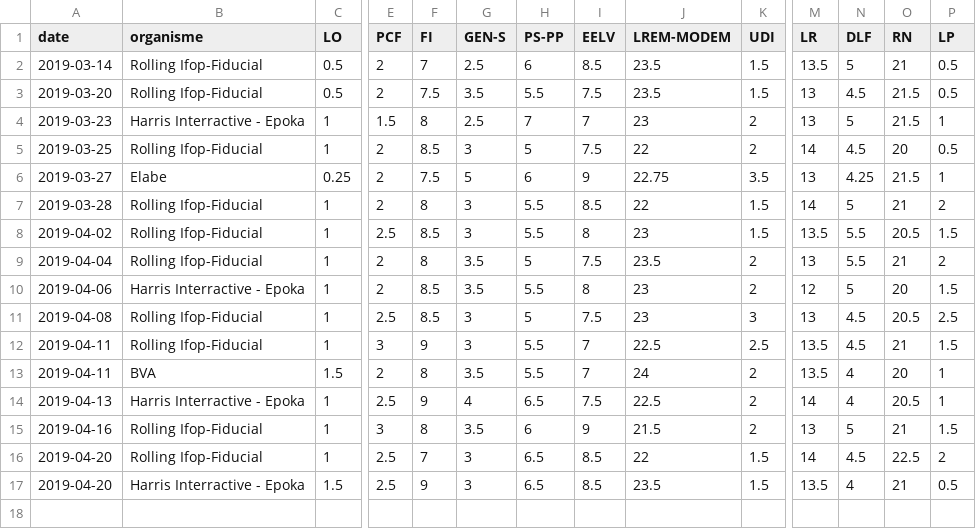
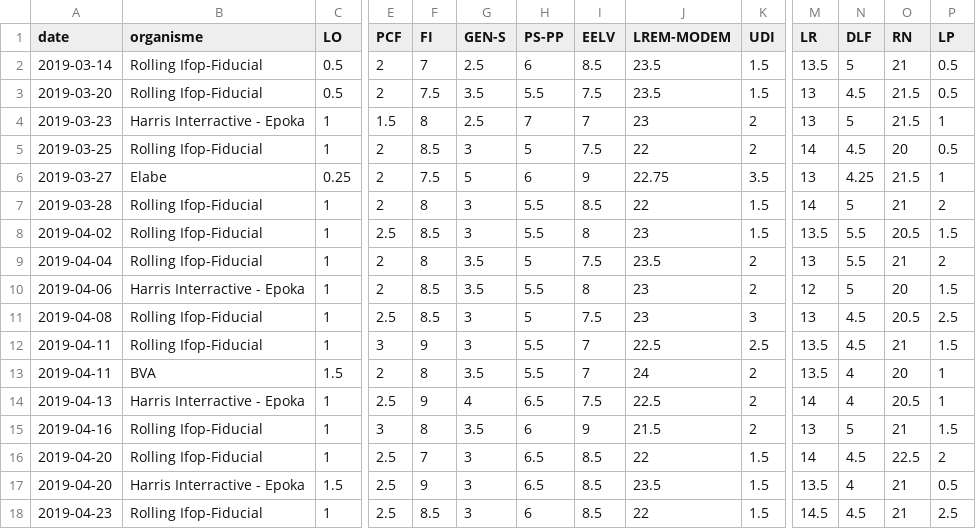
Before and after one commit to rozierguillaume/elections-europeennes-france, a CSV file: Sondages/Sondages_hyp_GJ.csv, drawn as a sheet; only a part is shown, gaps mark what is left out; rows hold the shown columns only; the diff names each change by its address in the sheet, - before the commit and + after, or states it on an @@ line.

Commit message:
Ajout rolling ifop 23 avril

```diff
--- a/Sondages/Sondages_hyp_GJ.csv
+++ b/Sondages/Sondages_hyp_GJ.csv
+row 18: 2019-04-23 | Rolling Ifop-Fiducial | 1 | 2.5 | 8.5 | 3 | 6 | 8.5 | 22 | 1.5 | 14.5 | 4.5 | 21 | 2.5
```
Also changed, not shown: 4 other files.
